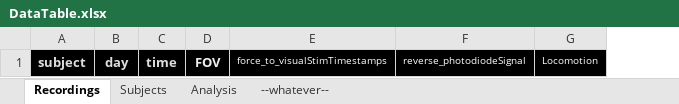
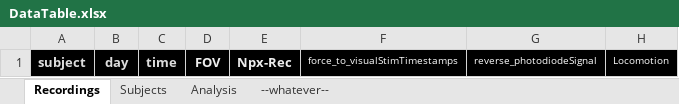
Before and after one commit to yzerlaut/physion, an Excel workbook: src/physion/acquisition/DataTable.xlsx, sheet Recordings, drawn as a sheet; only a part is shown; values as stored, in another font and other column widths than the file's, no borders; the diff names each change by its address in the sheet, - before the commit and + after, or states it on an @@ line.

```diff
--- a/src/physion/acquisition/DataTable.xlsx (sheet Recordings)
+++ b/src/physion/acquisition/DataTable.xlsx (sheet Recordings)
+column E, row 1: Npx-Rec
```
Also changed, not shown: 3 other files.
